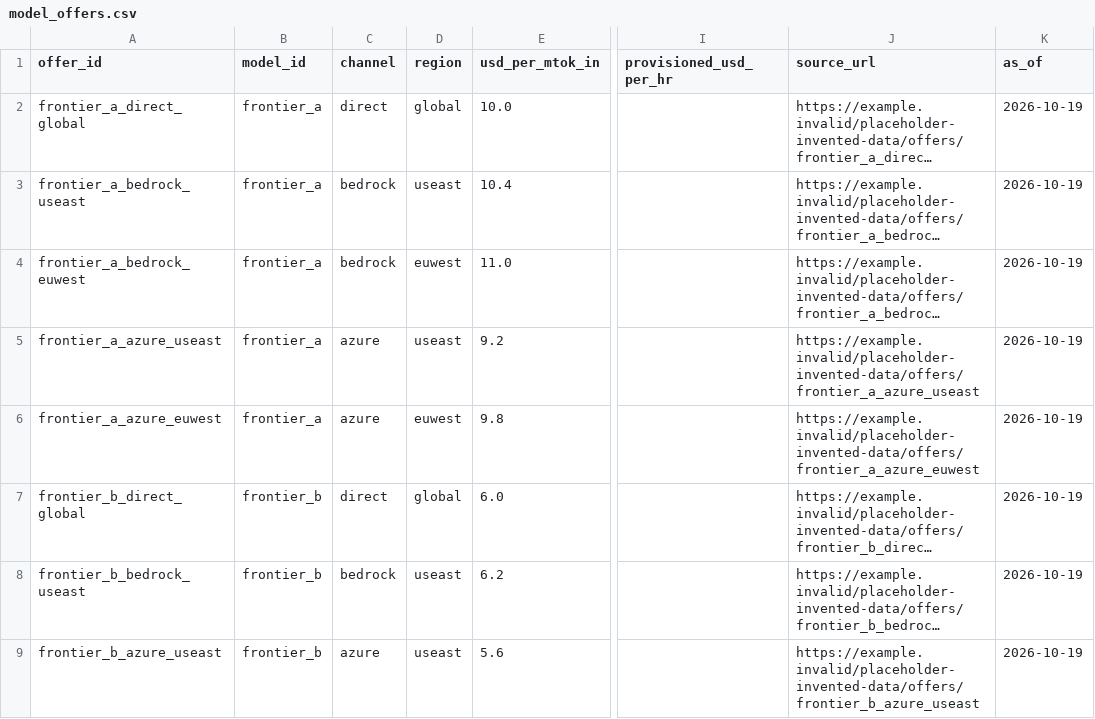
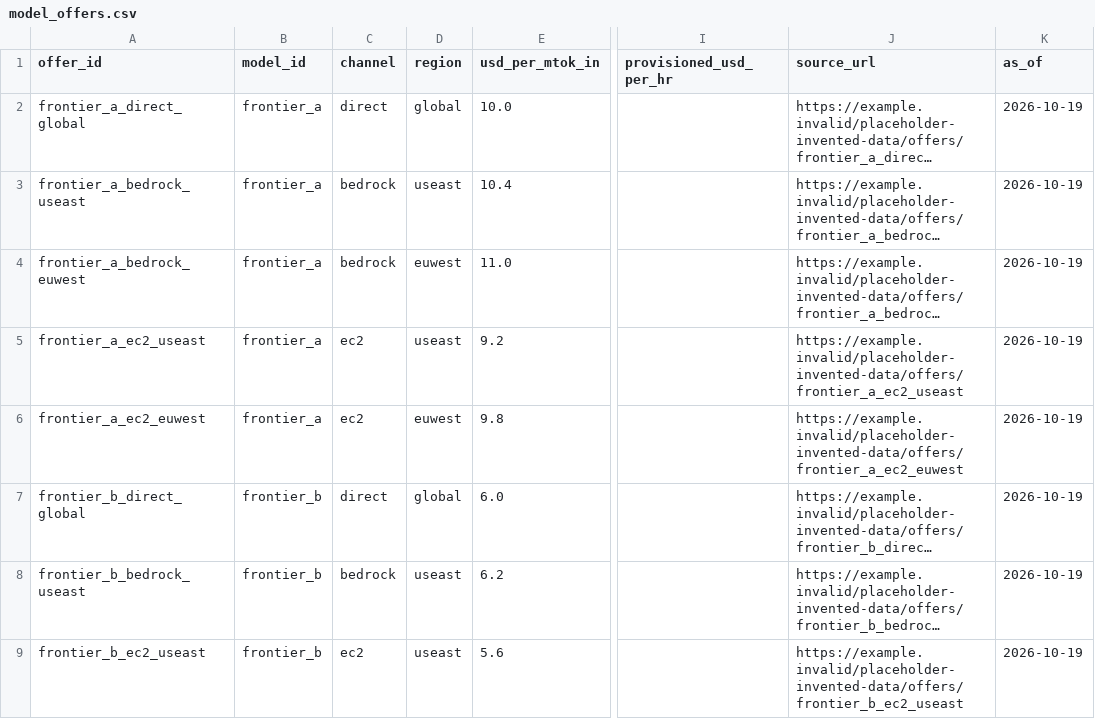
Before and after one commit to AnandS09/tok-opt-dashboard, a CSV file: mock/public/data/model_offers.csv, drawn as a sheet; only a part is shown, gaps mark what is left out; long unchanged cells end in …; the diff covers the shown part only; the diff names each change by its address in the sheet, - before the commit and + after, or states it on an @@ line.

```diff
--- a/mock/public/data/model_offers.csv
+++ b/mock/public/data/model_offers.csv
-A5 (offer_id): frontier_a_azure_useast
+A5 (offer_id): frontier_a_ec2_useast
-C5:C6 (channel): azure
+C5:C6 (channel): ec2
-J5 (source_url): https://example.invalid/placeholder-invented-data/offers/frontier_a_azure_useast
+J5 (source_url): https://example.invalid/placeholder-invented-data/offers/frontier_a_ec2_useast
-A6 (offer_id): frontier_a_azure_euwest
+A6 (offer_id): frontier_a_ec2_euwest
-J6 (source_url): https://example.invalid/placeholder-invented-data/offers/frontier_a_azure_euwest
+J6 (source_url): https://example.invalid/placeholder-invented-data/offers/frontier_a_ec2_euwest
-A9 (offer_id): frontier_b_azure_useast
+A9 (offer_id): frontier_b_ec2_useast
-C9 (channel): azure
+C9 (channel): ec2
-J9 (source_url): https://example.invalid/placeholder-invented-data/offers/frontier_b_azure_useast
+J9 (source_url): https://example.invalid/placeholder-invented-data/offers/frontier_b_ec2_useast
```
Also changed, not shown: 6 edited cells elsewhere in this file, 6 other files.
